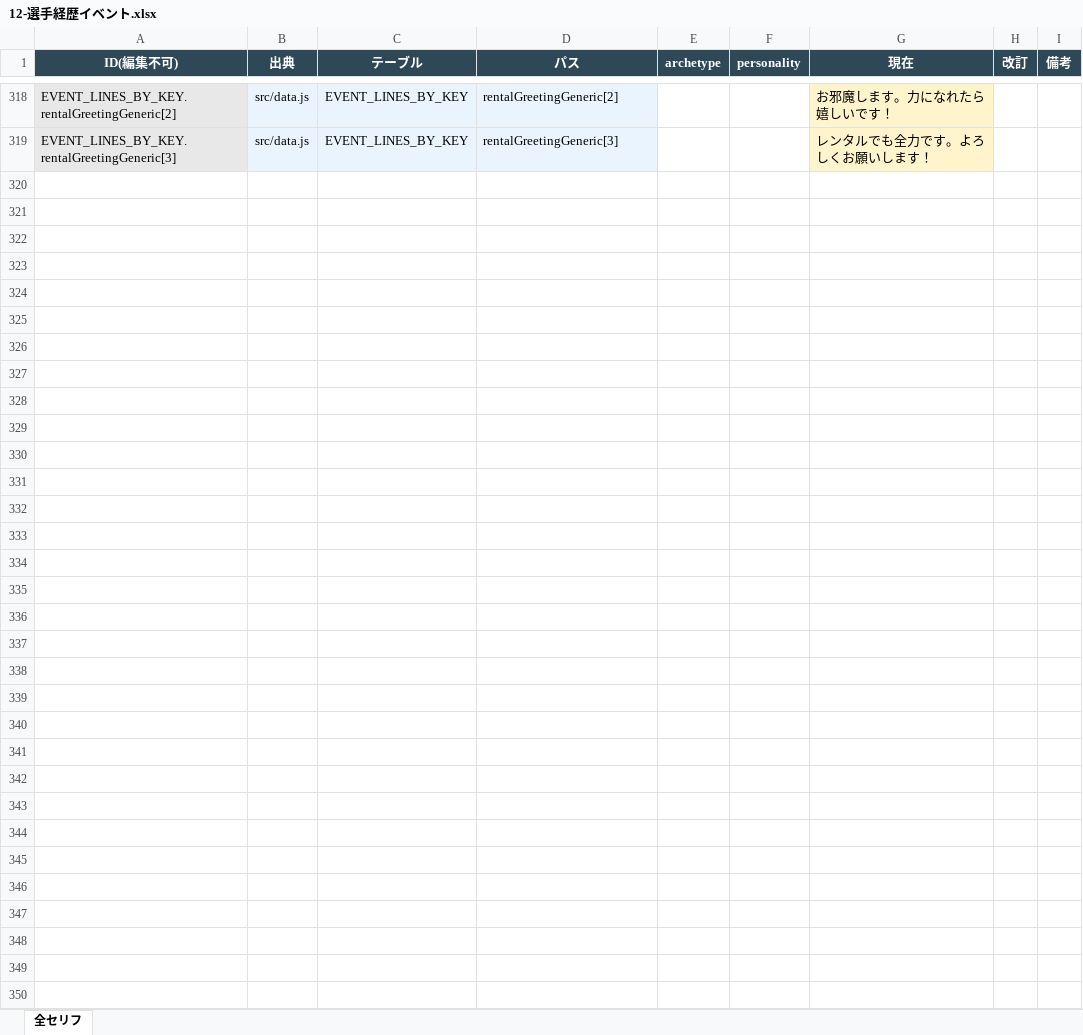
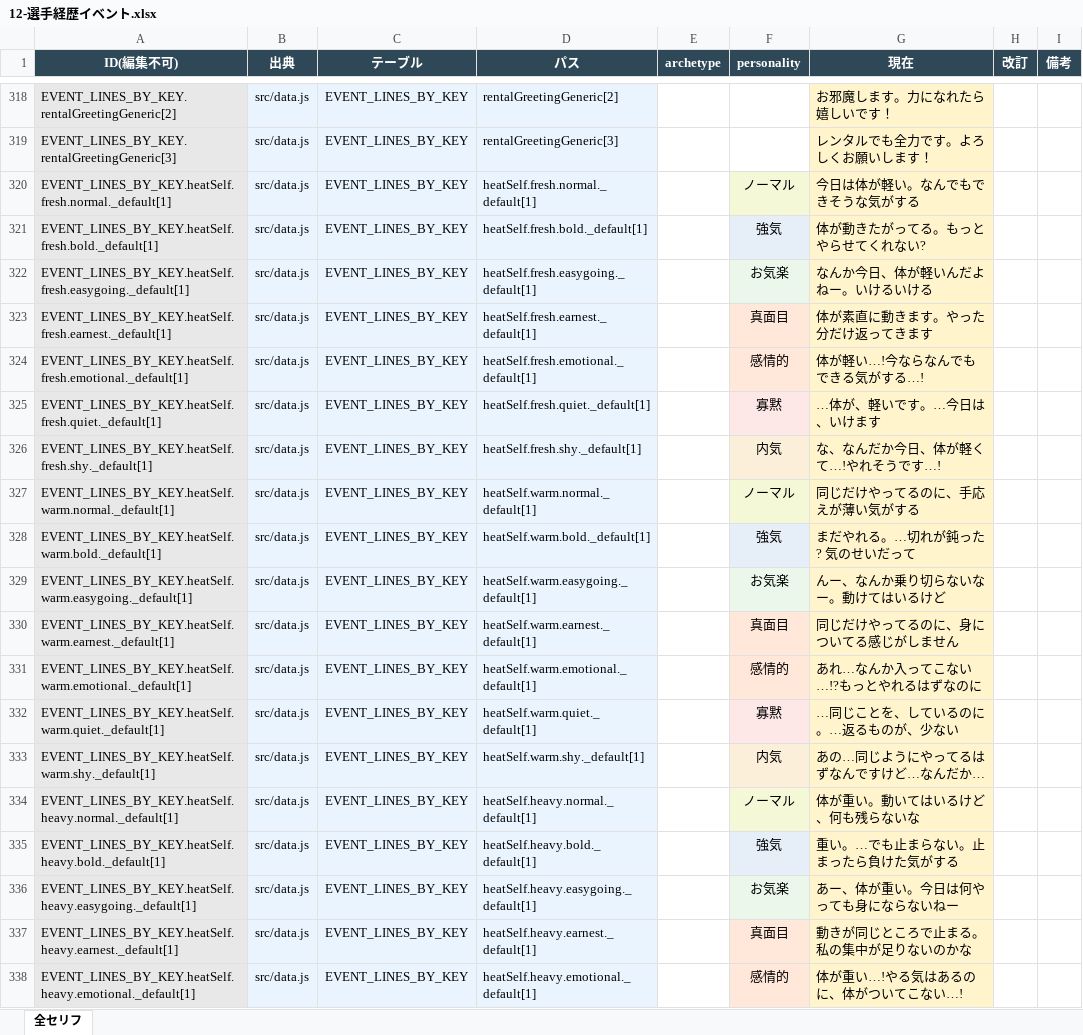
Before and after one commit to takoyaki-chan/wrestle-manager, an Excel workbook: セリフ編集/その他セリフ/12-選手経歴イベント.xlsx, sheet 全セリフ, drawn as a sheet; only a part is shown, gaps mark what is left out; values as stored, in another font and other column widths than the file's, no borders; the diff covers the shown part only; the diff names each change by its address in the sheet, - before the commit and + after, or states it on an @@ line.

```diff
--- a/セリフ編集/その他セリフ/12-選手経歴イベント.xlsx (sheet 全セリフ)
+++ b/セリフ編集/その他セリフ/12-選手経歴イベント.xlsx (sheet 全セリフ)
+row 320: EVENT_LINES_BY_KEY.heatSelf.fresh.normal._default[1] | src/data.js | EVENT_LINES_BY_KEY | heatSelf.fresh.normal._default[1] |  | ノーマル | 今日は体が軽い。なんでもできそうな気がする
+row 321: EVENT_LINES_BY_KEY.heatSelf.fresh.bold._default[1] | src/data.js | EVENT_LINES_BY_KEY | heatSelf.fresh.bold._default[1] |  | 強気 | 体が動きたがってる。もっとやらせてくれない?
+row 322: EVENT_LINES_BY_KEY.heatSelf.fresh.easygoing._default[1] | src/data.js | EVENT_LINES_BY_KEY | heatSelf.fresh.easygoing._default[1] |  | お気楽 | なんか今日、体が軽いんだよねー。いけるいける
+row 323: EVENT_LINES_BY_KEY.heatSelf.fresh.earnest._default[1] | src/data.js | EVENT_LINES_BY_KEY | heatSelf.fresh.earnest._default[1] |  | 真面目 | 体が素直に動きます。やった分だけ返ってきます
+row 324: EVENT_LINES_BY_KEY.heatSelf.fresh.emotional._default[1] | src/data.js | EVENT_LINES_BY_KEY | heatSelf.fresh.emotional._default[1] |  | 感情的 | 体が軽い…!今ならなんでもできる気がする…!
+row 325: EVENT_LINES_BY_KEY.heatSelf.fresh.quiet._default[1] | src/data.js | EVENT_LINES_BY_KEY | heatSelf.fresh.quiet._default[1] |  | 寡黙 | …体が、軽いです。…今日は、いけます
+row 326: EVENT_LINES_BY_KEY.heatSelf.fresh.shy._default[1] | src/data.js | EVENT_LINES_BY_KEY | heatSelf.fresh.shy._default[1] |  | 内気 | な、なんだか今日、体が軽くて…!やれそうです…!
+row 327: EVENT_LINES_BY_KEY.heatSelf.warm.normal._default[1] | src/data.js | EVENT_LINES_BY_KEY | heatSelf.warm.normal._default[1] |  | ノーマル | 同じだけやってるのに、手応えが薄い気がする
+row 328: EVENT_LINES_BY_KEY.heatSelf.warm.bold._default[1] | src/data.js | EVENT_LINES_BY_KEY | heatSelf.warm.bold._default[1] |  | 強気 | まだやれる。…切れが鈍った? 気のせいだって
+row 329: EVENT_LINES_BY_KEY.heatSelf.warm.easygoing._default[1] | src/data.js | EVENT_LINES_BY_KEY | heatSelf.warm.easygoing._default[1] |  | お気楽 | んー、なんか乗り切らないなー。動けてはいるけど
+row 330: EVENT_LINES_BY_KEY.heatSelf.warm.earnest._default[1] | src/data.js | EVENT_LINES_BY_KEY | heatSelf.warm.earnest._default[1] |  | 真面目 | 同じだけやってるのに、身についてる感じがしません
+row 331: EVENT_LINES_BY_KEY.heatSelf.warm.emotional._default[1] | src/data.js | EVENT_LINES_BY_KEY | heatSelf.warm.emotional._default[1] |  | 感情的 | あれ…なんか入ってこない…!?もっとやれるはずなのに
+row 332: EVENT_LINES_BY_KEY.heatSelf.warm.quiet._default[1] | src/data.js | EVENT_LINES_BY_KEY | heatSelf.warm.quiet._default[1] |  | 寡黙 | …同じことを、しているのに。…返るものが、少ない
+row 333: EVENT_LINES_BY_KEY.heatSelf.warm.shy._default[1] | src/data.js | EVENT_LINES_BY_KEY | heatSelf.warm.shy._default[1] |  | 内気 | あの…同じようにやってるはずなんですけど…なんだか…
+row 334: EVENT_LINES_BY_KEY.heatSelf.heavy.normal._default[1] | src/data.js | EVENT_LINES_BY_KEY | heatSelf.heavy.normal._default[1] |  | ノーマル | 体が重い。動いてはいるけど、何も残らないな
+row 335: EVENT_LINES_BY_KEY.heatSelf.heavy.bold._default[1] | src/data.js | EVENT_LINES_BY_KEY | heatSelf.heavy.bold._default[1] |  | 強気 | 重い。…でも止まらない。止まったら負けた気がする
+row 336: EVENT_LINES_BY_KEY.heatSelf.heavy.easygoing._default[1] | src/data.js | EVENT_LINES_BY_KEY | heatSelf.heavy.easygoing._default[1] |  | お気楽 | あー、体が重い。今日は何やっても身にならないねー
+row 337: EVENT_LINES_BY_KEY.heatSelf.heavy.earnest._default[1] | src/data.js | EVENT_LINES_BY_KEY | heatSelf.heavy.earnest._default[1] |  | 真面目 | 動きが同じところで止まる。私の集中が足りないのかな
+row 338: EVENT_LINES_BY_KEY.heatSelf.heavy.emotional._default[1] | src/data.js | EVENT_LINES_BY_KEY | heatSelf.heavy.emotional._default[1] |  | 感情的 | 体が重い…!やる気はあるのに、体がついてこない…!
```
Also changed, not shown: 81 added rows elsewhere in this sheet, セリフ編集/キャラタイプ別/お嬢様×お気楽.xlsx, セリフ編集/キャラタイプ別/クール×ノーマル.xlsx, 44 other files.
